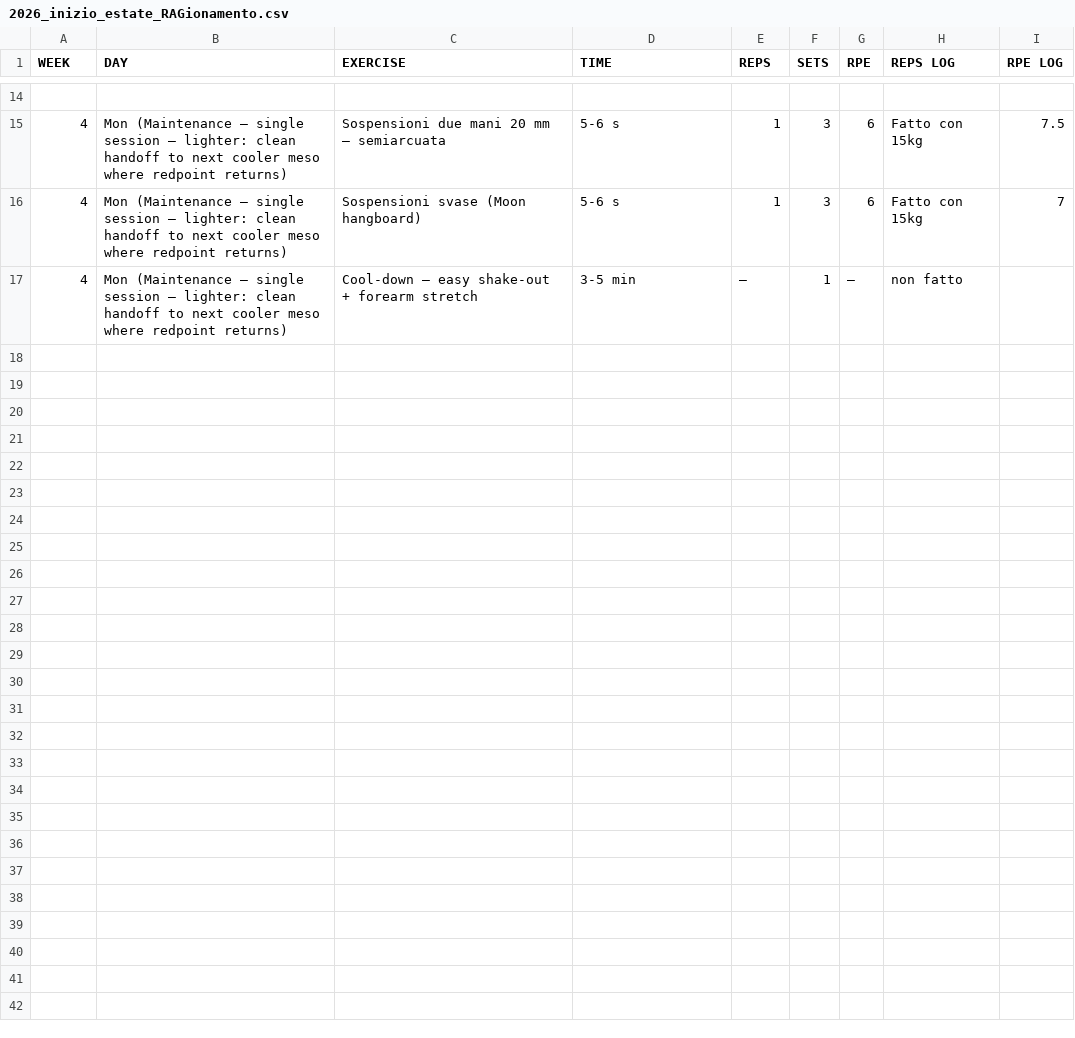
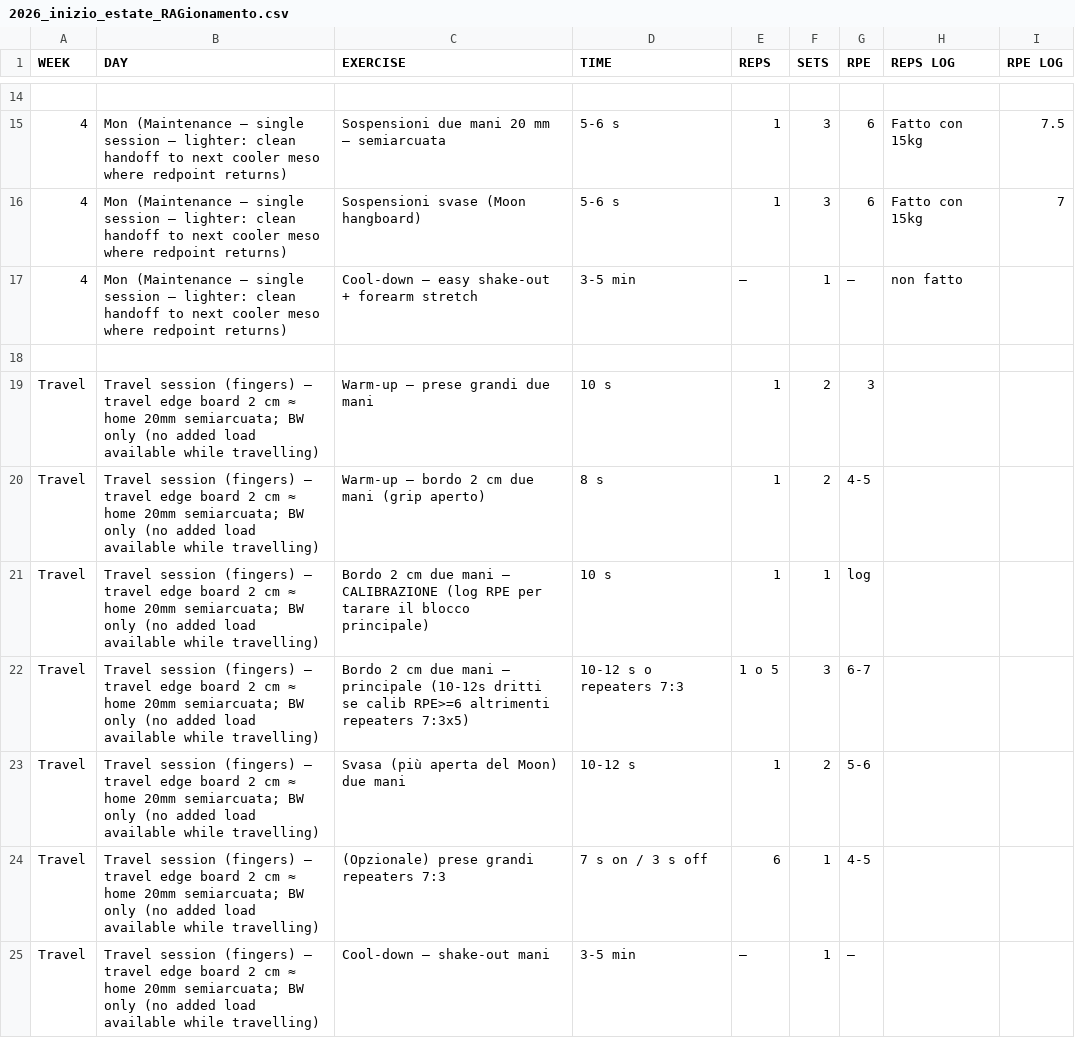
Before and after one commit to billyLumberjack/climbing_training, a CSV file: hangboard/current/2026_inizio_estate_RAGionamento.csv, drawn as a sheet; only a part is shown, gaps mark what is left out.

```diff
--- a/hangboard/current/2026_inizio_estate_RAGionamento.csv
+++ b/hangboard/current/2026_inizio_estate_RAGionamento.csv
@@ -17 +17,9 @@ WEEK,DAY,EXERCISE,TIME,REPS,SETS,RPE,REPS LOG,RPE LOG
 4,Mon (Maintenance — single session — lighter: clean handoff to next cooler meso where redpoint returns),Cool-down — easy shake-out + forearm stretch,3-5 min,—,1,—,non fatto,
+,,,,,,,,
+Travel,Travel session (fingers) — travel edge board 2 cm ≈ home 20mm semiarcuata; BW only (no added load available while travelling),Warm-up — prese grandi due mani,10 s,1,2,3,,
+Travel,Travel session (fingers) — travel edge board 2 cm ≈ home 20mm semiarcuata; BW only (no added load available while travelling),Warm-up — bordo 2 cm due mani (grip aperto),8 s,1,2,4-5,,
+Travel,Travel session (fingers) — travel edge board 2 cm ≈ home 20mm semiarcuata; BW only (no added load available while travelling),Bordo 2 cm due mani — CALIBRAZIONE (log RPE per tarare il blocco principale),10 s,1,1,log,,
+Travel,Travel session (fingers) — travel edge board 2 cm ≈ home 20mm semiarcuata; BW only (no added load available while travelling),Bordo 2 cm due mani — principale (10-12s dritti se calib RPE>=6 altrimenti repeaters 7:3x5),10-12 s o repeaters 7:3,1 o 5,3,6-7,,
+Travel,Travel session (fingers) — travel edge board 2 cm ≈ home 20mm semiarcuata; BW only (no added load available while travelling),Svasa (più aperta del Moon) due mani,10-12 s,1,2,5-6,,
+Travel,Travel session (fingers) — travel edge board 2 cm ≈ home 20mm semiarcuata; BW only (no added load available while travelling),(Opzionale) prese grandi repeaters 7:3,7 s on / 3 s off,6,1,4-5,,
+Travel,Travel session (fingers) — travel edge board 2 cm ≈ home 20mm semiarcuata; BW only (no added load available while travelling),Cool-down — shake-out mani,3-5 min,—,1,—,,
```
Also changed, not shown: physical/current/2026_inizio_estate_RAGionamento.csv.
